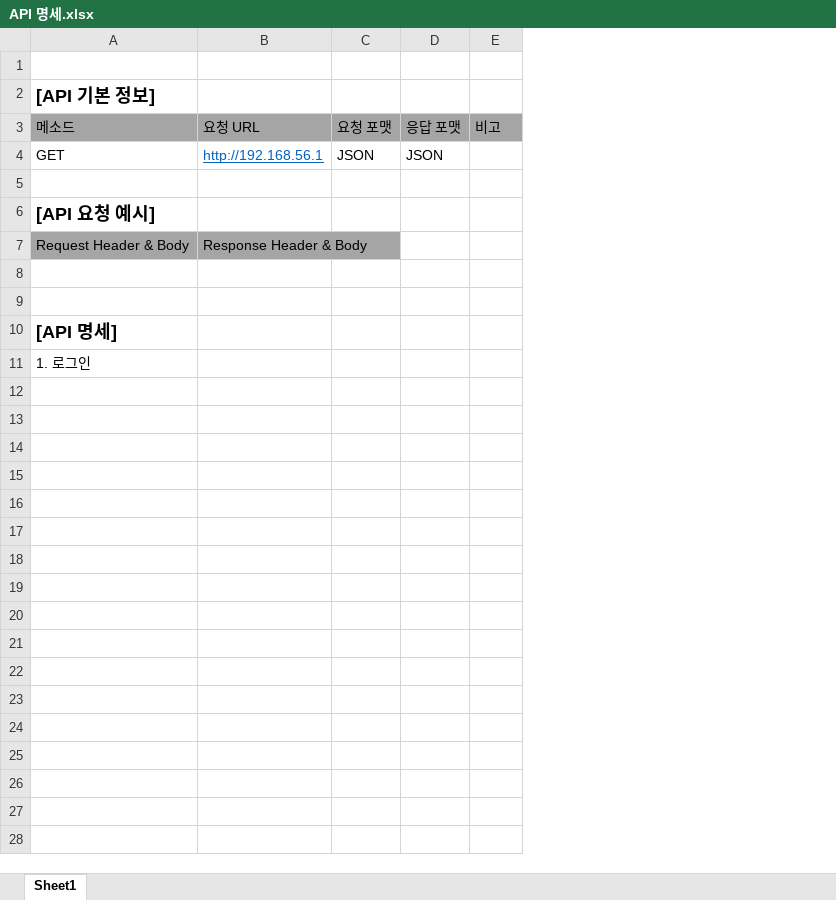
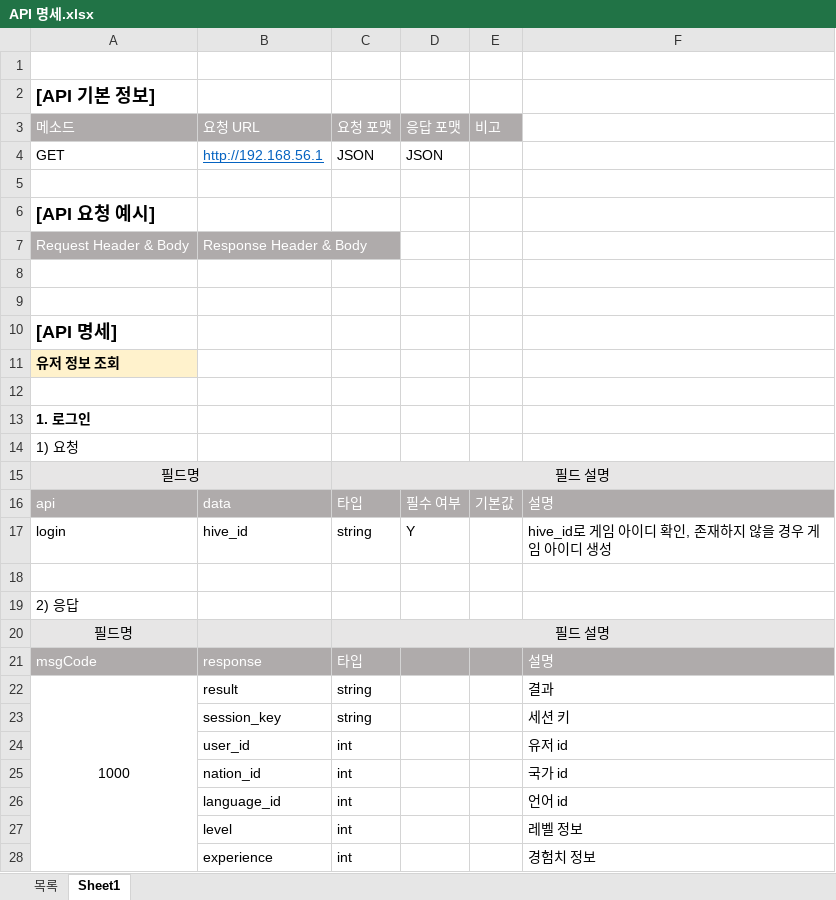
Before and after one commit to nayoonv/game-server, an Excel workbook: 코딩/API 명세.xlsx, sheet Sheet1, drawn as a sheet; only a part is shown; values as stored, in another font and other column widths than the file's, no borders; removed rows and columns are numbered as before the commit, all else as after; the diff covers the shown part only; the diff names each change by its address in the sheet, - before the commit and + after, or states it on an @@ line.

```diff
--- a/코딩/API 명세.xlsx (sheet Sheet1)
+++ b/코딩/API 명세.xlsx (sheet Sheet1)
+sheet tab: 목록
-column B (요청 URL), rows 4-7: http://192.168.56.1 |  |  | Response Header & Body
-column C (요청 포맷), row 4: JSON
+column B (요청 URL), rows 4-7: http://192.168.56.1 |  |  | Response Header & Body
+column C (요청 포맷), row 4: JSON
+column F, empty
-A3 text colour: black
+A3 text colour: #FFFFFF
-D3:E3 text colour: black
+D3:E3 text colour: #FFFFFF
-A7 text colour: black
+A7 text colour: #FFFFFF
+row 11: 유저 정보 조회
+row 12: (empty)
-A13 bold: off
+A13 bold: on
+row 14: 1) 요청
+row 15: 필드명 |  | 필드 설명
+row 16: api | data | 타입 | 필수 여부 | 기본값 | 설명
+row 17: login | hive_id | string | Y |  | hive_id로 게임 아이디 확인, 존재하지 않을 경우 게임 아이디 생성
+row 18: (empty)
+row 19: 2) 응답
+row 20: 필드명 |  | 필드 설명
+row 21: msgCode | response | 타입 |  |  | 설명
+row 22: 1000 | result | string |  |  | 결과
+row 23:  | session_key | string |  |  | 세션 키
+row 24:  | user_id | int |  |  | 유저 id
+row 25:  | nation_id | int |  |  | 국가 id
+row 26:  | language_id | int |  |  | 언어 id
+row 27:  | level | int |  |  | 레벨 정보
+row 28:  | experience | int |  |  | 경험치 정보
```
Also changed, not shown: 48 added rows elsewhere in this sheet, 설계/테이블 구성.xlsx, 2 other files.
